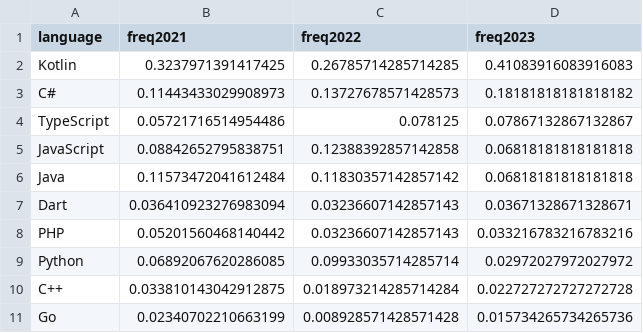
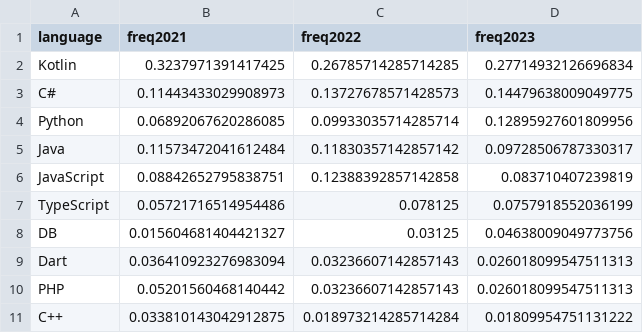
Before and after one commit to rssh/dou_pl_questionare, a CSV file: 2024_01/NowLanguagePlatformMobileAndroid.csv, drawn as a sheet.

Commit message:
MobileAndroid

```diff
--- a/2024_01/NowLanguagePlatformMobileAndroid.csv
+++ b/2024_01/NowLanguagePlatformMobileAndroid.csv
@@ -1,11 +1,11 @@
 language,freq2021,freq2022,freq2023
-Kotlin,0.3237971391417425,0.26785714285714285,0.41083916083916083
-C#,0.11443433029908973,0.13727678571428573,0.18181818181818182
-TypeScript,0.05721716514954486,0.078125,0.07867132867132867
-JavaScript,0.08842652795838751,0.12388392857142858,0.06818181818181818
-Java,0.11573472041612484,0.11830357142857142,0.06818181818181818
-Dart,0.036410923276983094,0.03236607142857143,0.03671328671328671
-PHP,0.05201560468140442,0.03236607142857143,0.033216783216783216
-Python,0.06892067620286085,0.09933035714285714,0.02972027972027972
-C++,0.033810143042912875,0.018973214285714284,0.022727272727272728
-Go,0.02340702210663199,0.008928571428571428,0.015734265734265736
+Kotlin,0.3237971391417425,0.26785714285714285,0.27714932126696834
+C#,0.11443433029908973,0.13727678571428573,0.14479638009049775
+Python,0.06892067620286085,0.09933035714285714,0.12895927601809956
+Java,0.11573472041612484,0.11830357142857142,0.09728506787330317
+JavaScript,0.08842652795838751,0.12388392857142858,0.083710407239819
+TypeScript,0.05721716514954486,0.078125,0.0757918552036199
+DB,0.015604681404421327,0.03125,0.04638009049773756
+Dart,0.036410923276983094,0.03236607142857143,0.026018099547511313
+PHP,0.05201560468140442,0.03236607142857143,0.026018099547511313
+C++,0.033810143042912875,0.018973214285714284,0.01809954751131222
```
Also changed, not shown: 1 other file.
